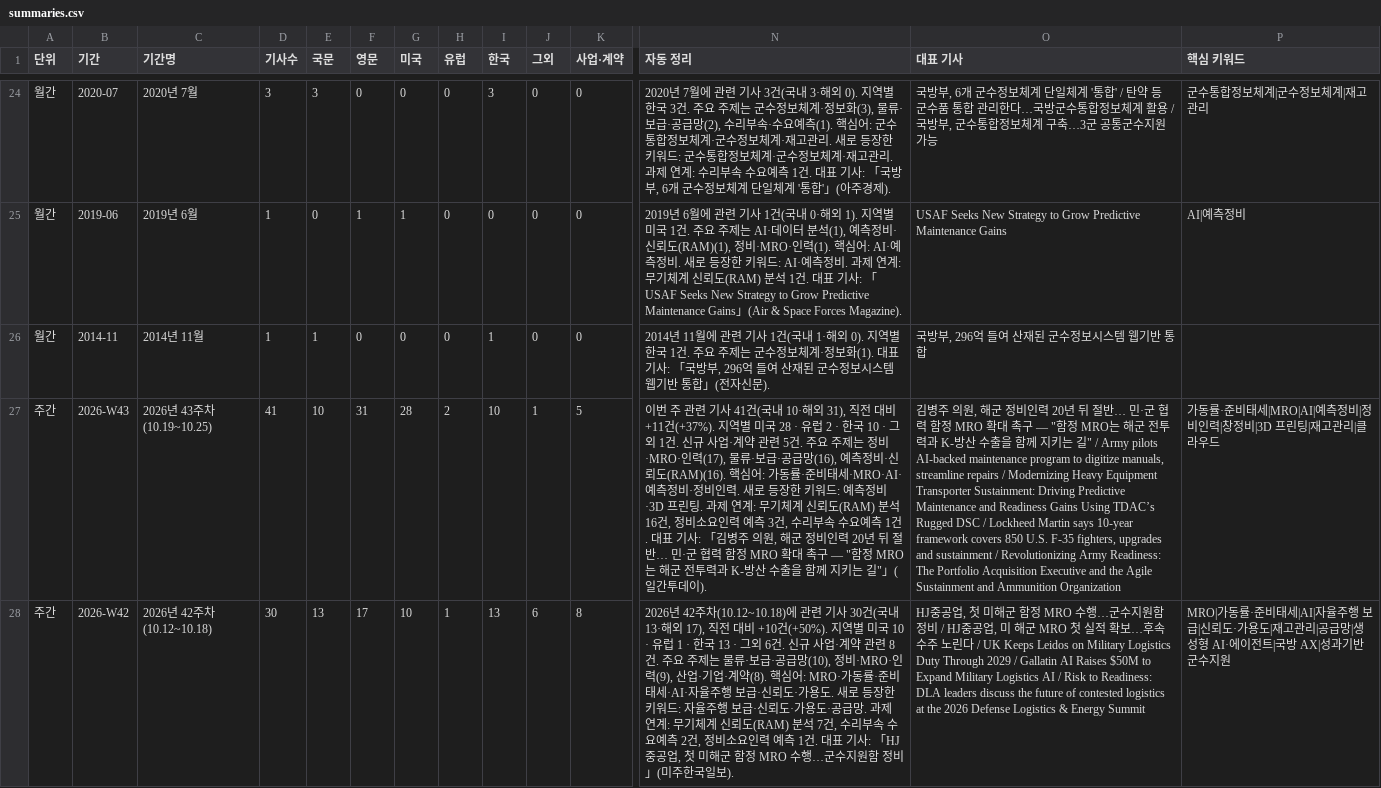
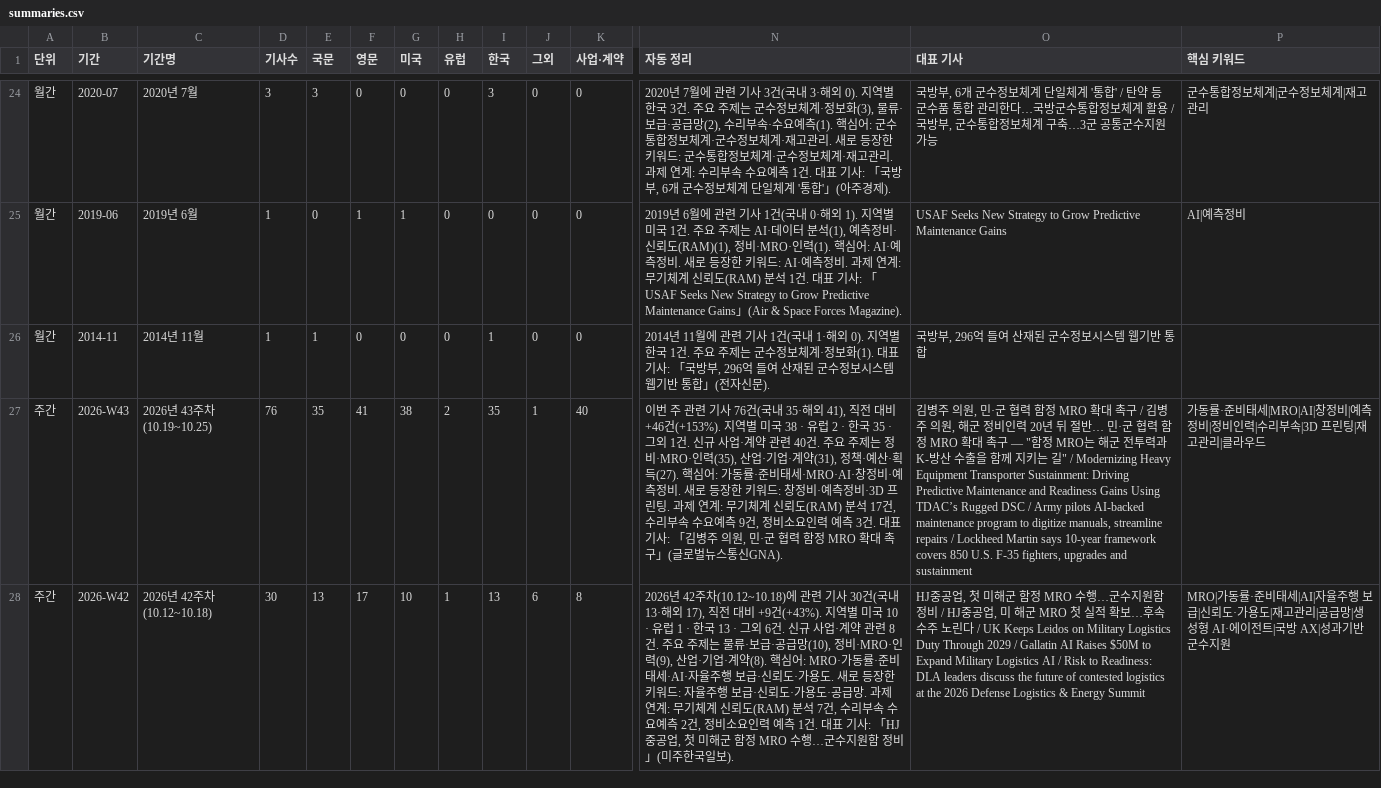
Before and after one commit to JaewoonAhn-HRnews/Logistics-Information-System, a CSV file: data/export/summaries.csv, drawn as a sheet; only a part is shown, gaps mark what is left out; the diff covers the shown part only; the diff names each change by its address in the sheet, - before the commit and + after, or states it on an @@ line.

```diff
--- a/data/export/summaries.csv
+++ b/data/export/summaries.csv
-D27 (기사수): 41
+D27 (기사수): 76
-E27 (국문): 10
+E27 (국문): 35
-F27 (영문): 31
+F27 (영문): 41
-G27 (미국): 28
+G27 (미국): 38
-I27 (한국): 10
+I27 (한국): 35
-K27 (사업·계약): 5
+K27 (사업·계약): 40
-N27 (자동 정리): …기사 41건(국내 10·해외 31), 직전 대비 +11건(+37%). 지역별 미국 28 · 유럽 2 · 한국 10 · 그외 1건. 신규 사업·계약 관련 5건. 주요 주제는 정비·MRO·인력(17), 물류·보급·공급망(16), 예측정비·신뢰도(RAM)(16). 핵심어: 가동률·준비태세·MRO·AI·예측정비·정비인력. 새로 등장한 키워드: 예측정비·3D 프린팅. 과제 연계: 무기체계 신뢰도(RAM) 분석 16건, 정비소요인력 예측 3건, 수리부속 수요예측 1건. 대표 기사: 「김병주 의원, 해군 정비인력 20년 뒤 절반… 민·군 협력 함정 MRO 확대 촉구 — "함정 MRO는 해군 전투력과 K-방산 수출을 함께 지키는 길"」(일간투데이).
+N27 (자동 정리): …기사 76건(국내 35·해외 41), 직전 대비 +46건(+153%). 지역별 미국 38 · 유럽 2 · 한국 35 · 그외 1건. 신규 사업·계약 관련 40건. 주요 주제는 정비·MRO·인력(35), 산업·기업·계약(31), 정책·예산·획득(27). 핵심어: 가동률·준비태세·MRO·AI·창정비·예측정비. 새로 등장한 키워드: 창정비·예측정비·3D 프린팅. 과제 연계: 무기체계 신뢰도(RAM) 분석 17건, 수리부속 수요예측 9건, 정비소요인력 예측 3건. 대표 기사: 「김병주 의원, 민·군 협력 함정 MRO 확대 촉구」(글로벌뉴스통신GNA).
-O27 (대표 기사): …원, 해군 정비인력 20년 뒤 절반… 민·군 협력 함정 MRO 확대 촉구 — "함정 MRO는 해군 전투력과 K-방산 수출을 함께 지키는 길" / Army pilots AI-backed maintenance program to digitize manuals, streamline repairs / Modernizing Heavy Equipment Transporter Sustainment: Driving Predictive Maintenance and Readiness Gains Using TDAC’s Rugged DSC / Lockheed Martin says 10-year framework covers 850 U.S. F-35 fighters, upgrades and sustainment / Revolutionizing Army Readiness: The Portfolio Acquisition Executive and the Agile Sustainment and Ammunition Organization
+O27 (대표 기사): …원, 민·군 협력 함정 MRO 확대 촉구 / 김병주 의원, 해군 정비인력 20년 뒤 절반… 민·군 협력 함정 MRO 확대 촉구 — "함정 MRO는 해군 전투력과 K-방산 수출을 함께 지키는 길" / Modernizing Heavy Equipment Transporter Sustainment: Driving Predictive Maintenance and Readiness Gains Using TDAC’s Rugged DSC / Army pilots AI-backed maintenance program to digitize manuals, streamline repairs / Lockheed Martin says 10-year framework covers 850 U.S. F-35 fighters, upgrades and sustainment
-P27 (핵심 키워드): …비태세|MRO|AI|예측정비|정비인력|창정비|3D 프린팅…
+P27 (핵심 키워드): …비태세|MRO|AI|창정비|예측정비|정비인력|수리부속|3D 프린팅…
-N28 (자동 정리): …대비 +10건(+50%). 지역별…
+N28 (자동 정리): …대비 +9건(+43%). 지역별…
```
Also changed, not shown: 1 added row and 48 edited cells elsewhere in this file, 9 other files.
